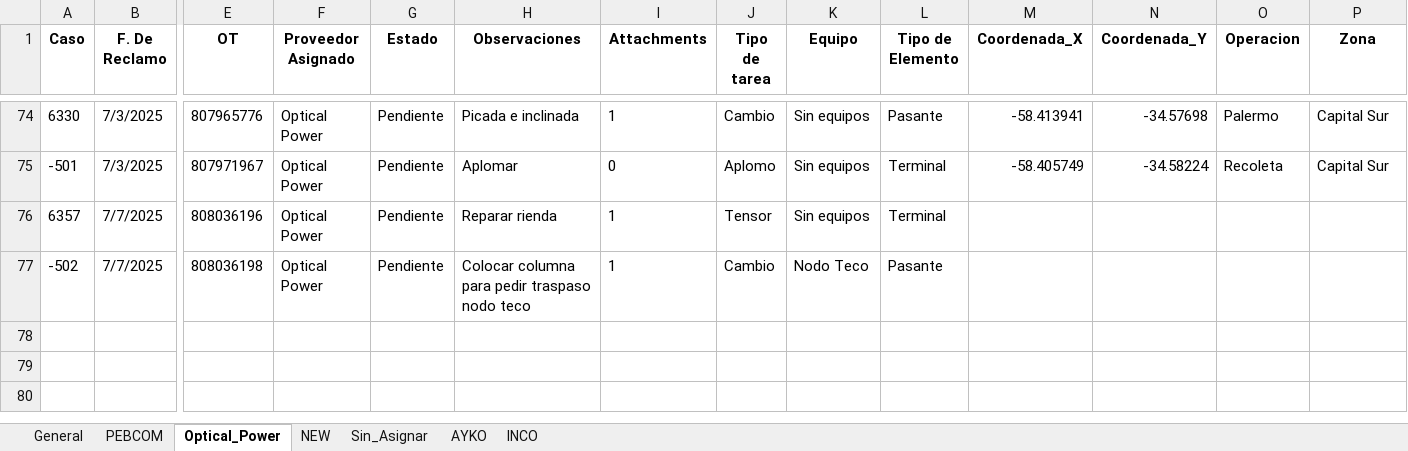
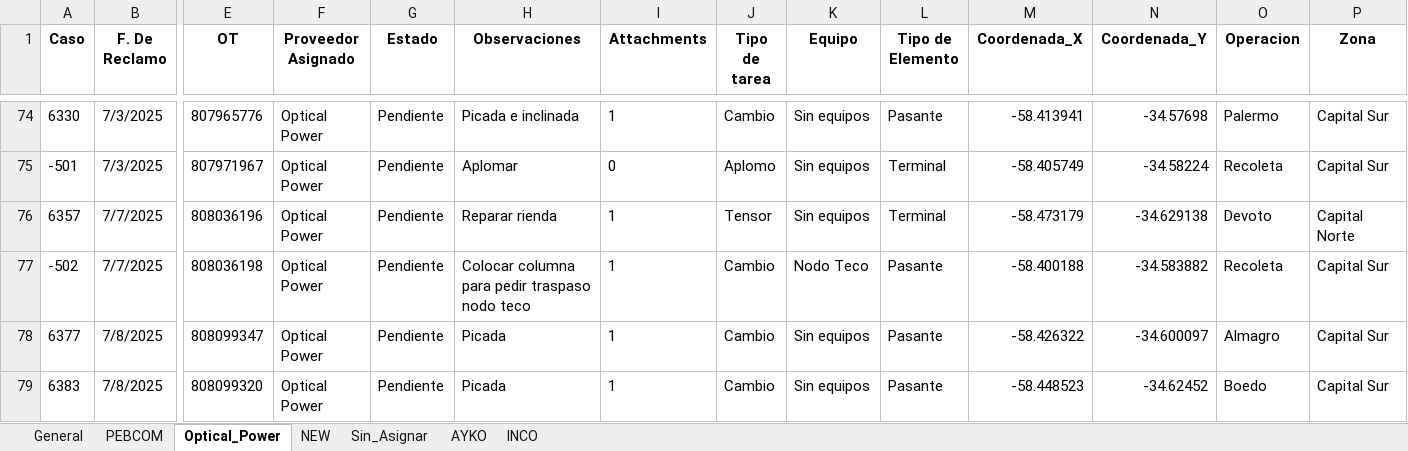
Before and after one commit to riv1matias/mi-repositorio, an Excel workbook: mapa_interactivo.xlsx, sheet Optical_Power, drawn as a sheet; only a part is shown, gaps mark what is left out; values as stored, in another font and other column widths than the file's, no borders; rows hold the shown columns only; the diff names each change by its address in the sheet, - before the commit and + after, or states it on an @@ line.

```diff
--- a/mapa_interactivo.xlsx (sheet Optical_Power)
+++ b/mapa_interactivo.xlsx (sheet Optical_Power)
-M76 (Coordenada_X): (empty)
+M76 (Coordenada_X): -58.473179
-N76 (Coordenada_Y): (empty)
+N76 (Coordenada_Y): -34.629138
-O76 (Operacion): (empty)
+O76 (Operacion): Devoto
-P76 (Zona): (empty)
+P76 (Zona): Capital Norte
-M77 (Coordenada_X): (empty)
+M77 (Coordenada_X): -58.400188
-N77 (Coordenada_Y): (empty)
+N77 (Coordenada_Y): -34.583882
-O77 (Operacion): (empty)
+O77 (Operacion): Recoleta
-P77 (Zona): (empty)
+P77 (Zona): Capital Sur
+row 78: 6377 | 7/8/2025 | 808099347 | Optical Power | Pendiente | Picada | 1 | Cambio | Sin equipos | Pasante | -58.426322 | -34.600097 | Almagro | Capital Sur
+row 79: 6383 | 7/8/2025 | 808099320 | Optical Power | Pendiente | Picada | 1 | Cambio | Sin equipos | Pasante | -58.448523 | -34.62452 | Boedo | Capital Sur
```
Also changed, not shown: sheet General, sheet NEW, sheet PEBCOM, sheet AYKO, 1 other file.
